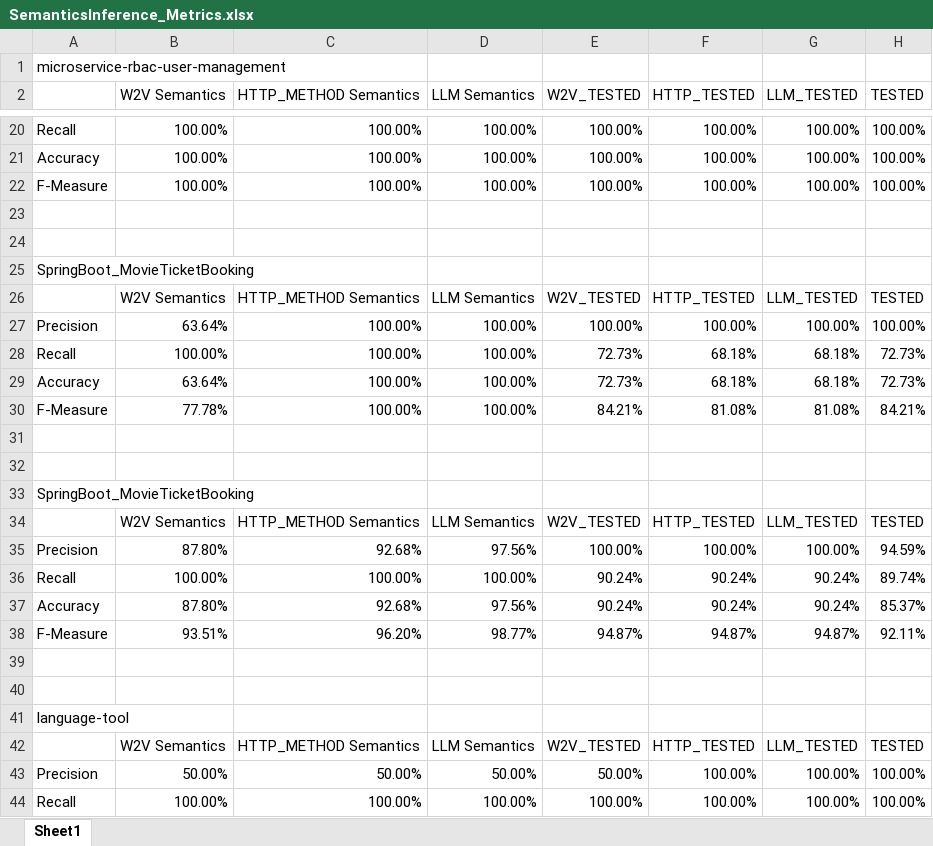
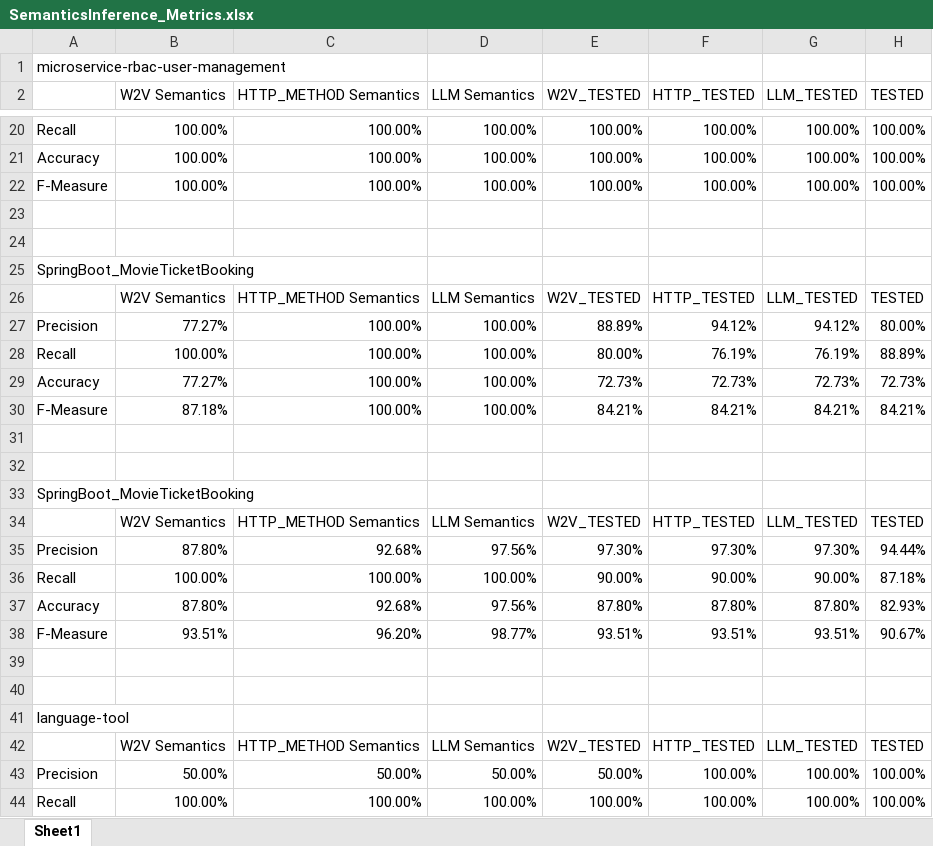
Before and after one commit to mick0974/OperationSemanticsInference_OpenApiSecs, an Excel workbook: SemanticsInference_Metrics.xlsx, sheet Sheet1, drawn as a sheet; only a part is shown, gaps mark what is left out; values as stored, in another font and other column widths than the file's, no borders; the diff covers the shown part only; the diff names each change by its address in the sheet, - before the commit and + after, or states it on an @@ line.

```diff
--- a/SemanticsInference_Metrics.xlsx (sheet Sheet1)
+++ b/SemanticsInference_Metrics.xlsx (sheet Sheet1)
-B27 (W2V Semantics): 63.64%
+B27 (W2V Semantics): 77.27%
-E27 (W2V_TESTED): 100.00%
+E27 (W2V_TESTED): 88.89%
-F27 (HTTP_TESTED): 100.00%
+F27 (HTTP_TESTED): 94.12%
-G27 (LLM_TESTED): 100.00%
+G27 (LLM_TESTED): 94.12%
-H27 (TESTED): 100.00%
+H27 (TESTED): 80.00%
-E28 (W2V_TESTED): 72.73%
+E28 (W2V_TESTED): 80.00%
-F28 (HTTP_TESTED): 68.18%
+F28 (HTTP_TESTED): 76.19%
-G28 (LLM_TESTED): 68.18%
+G28 (LLM_TESTED): 76.19%
-H28 (TESTED): 72.73%
+H28 (TESTED): 88.89%
-B29 (W2V Semantics): 63.64%
+B29 (W2V Semantics): 77.27%
-F29 (HTTP_TESTED): 68.18%
+F29 (HTTP_TESTED): 72.73%
-G29 (LLM_TESTED): 68.18%
+G29 (LLM_TESTED): 72.73%
-B30 (W2V Semantics): 77.78%
+B30 (W2V Semantics): 87.18%
-F30 (HTTP_TESTED): 81.08%
+F30 (HTTP_TESTED): 84.21%
-G30 (LLM_TESTED): 81.08%
+G30 (LLM_TESTED): 84.21%
-E35 (W2V_TESTED): 100.00%
+E35 (W2V_TESTED): 97.30%
-F35 (HTTP_TESTED): 100.00%
+F35 (HTTP_TESTED): 97.30%
-G35 (LLM_TESTED): 100.00%
+G35 (LLM_TESTED): 97.30%
-H35 (TESTED): 94.59%
+H35 (TESTED): 94.44%
-E36 (W2V_TESTED): 90.24%
+E36 (W2V_TESTED): 90.00%
-F36 (HTTP_TESTED): 90.24%
+F36 (HTTP_TESTED): 90.00%
-G36 (LLM_TESTED): 90.24%
+G36 (LLM_TESTED): 90.00%
-H36 (TESTED): 89.74%
+H36 (TESTED): 87.18%
-E37 (W2V_TESTED): 90.24%
+E37 (W2V_TESTED): 87.80%
-F37 (HTTP_TESTED): 90.24%
+F37 (HTTP_TESTED): 87.80%
-G37 (LLM_TESTED): 90.24%
+G37 (LLM_TESTED): 87.80%
-H37 (TESTED): 85.37%
+H37 (TESTED): 82.93%
-E38 (W2V_TESTED): 94.87%
+E38 (W2V_TESTED): 93.51%
-F38 (HTTP_TESTED): 94.87%
+F38 (HTTP_TESTED): 93.51%
-G38 (LLM_TESTED): 94.87%
+G38 (LLM_TESTED): 93.51%
-H38 (TESTED): 92.11%
+H38 (TESTED): 90.67%
```
Also changed, not shown: 3 added rows, 3 removed rows and 10 edited cells elsewhere in this sheet, SemanticsInference_Results.xlsx.
